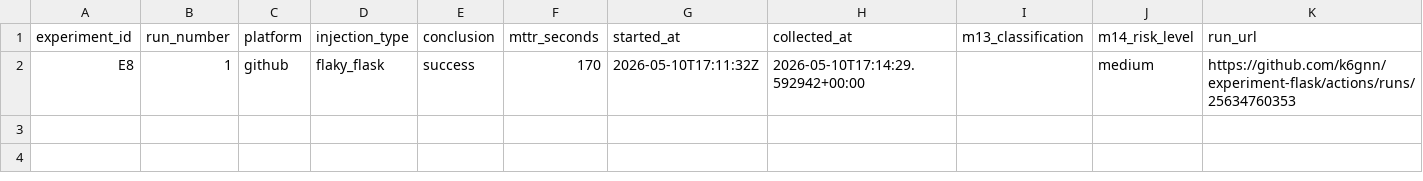
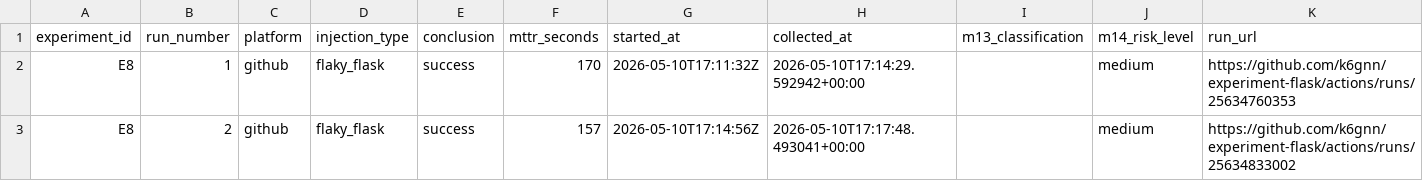
Before and after one commit to k6gnn/experiment-flask, a CSV file: experiment_results/results.csv, drawn as a sheet; the diff names each change by its address in the sheet, - before the commit and + after, or states it on an @@ line.

Commit message:
restore: E8 run 2 - flaky_flask - github

```diff
--- a/experiment_results/results.csv
+++ b/experiment_results/results.csv
+row 3: E8 | 2 | github | flaky_flask | success | 157 | 2026-05-10T17:14:56Z | 2026-05-10T17:17:48.493041+00:00 |  | medium | https://github.com/k6gnn/experiment-flask/actions/runs/25634833002
```
Also changed, not shown: 5 other files.
